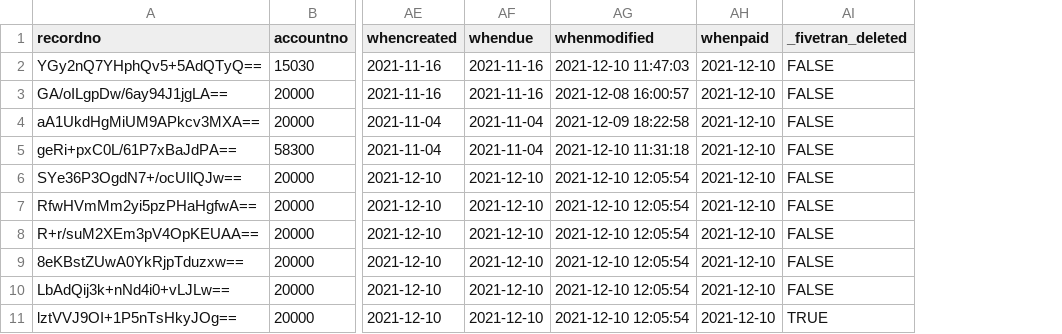
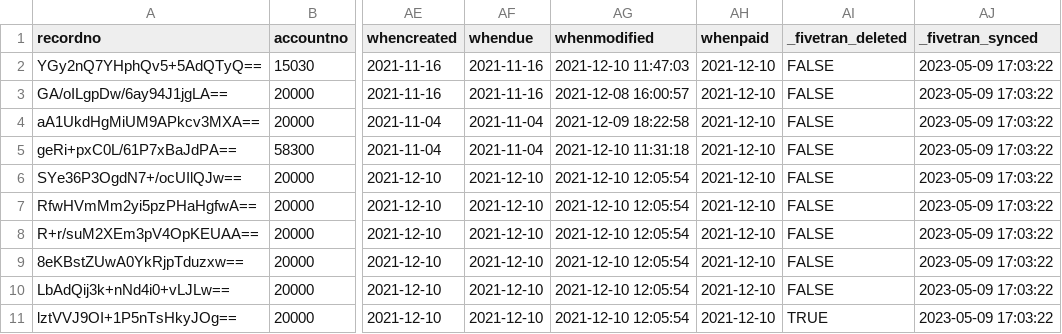
Before and after one commit to fivetran/dbt_sage_intacct, a CSV file: integration_tests/seeds/sage_intacct__gl_detail.csv, drawn as a sheet; only a part is shown, gaps mark what is left out; the diff names each change by its address in the sheet, - before the commit and + after, or states it on an @@ line.

Commit message:
Consolidate source + remove tests (#37)
* Consolidate dbt source into transform

* Q2 FY26 Automatic Package Updates (#35)

* Q2 FY26: Apply automated update.

* Update .gitignore

* Update generate-docs.yml

* Update dbt_project.yml

* Q2 FY26: Update auto-release workflow only.

---------

Co-authored-by: Jamie Rodriguez <65564846+fivetran-jamie@users.noreply.github.com>

* manual

* seed

* switch target.name to target.type

* Generate dbt docs via GitHub Actions

* Update dbt_project.yml

---------

Co-authored-by: fivetran-catfritz <111930712+fivetran-catfritz@users.noreply.github.com>
Co-authored-by: Jamie Rodriguez <65564846+fivetran-jamie@users.noreply.github.com>
Co-authored-by: github-actions[bot] <github-actions[bot]@users.noreply.github.com>

```diff
--- a/integration_tests/seeds/sage_intacct__gl_detail.csv
+++ b/integration_tests/seeds/sage_intacct__gl_detail.csv
+column AJ (_fivetran_synced), rows 2-11: all 2023-05-09 17:03:22
```
Also changed, not shown: 41 other files.
